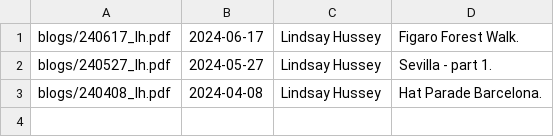
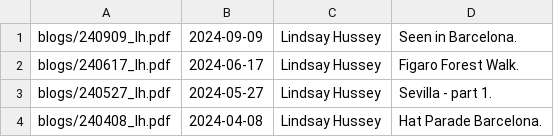
Before and after one commit to winir/static, a CSV file: static-main_blog/blogs/blog_list.csv, drawn as a sheet; the diff names each change by its address in the sheet, - before the commit and + after, or states it on an @@ line.

Commit message:
Update blog_list.csv

```diff
--- a/static-main_blog/blogs/blog_list.csv
+++ b/static-main_blog/blogs/blog_list.csv
+row 1: blogs/240909_lh.pdf | 2024-09-09 | Lindsay Hussey | Seen in Barcelona.
```
